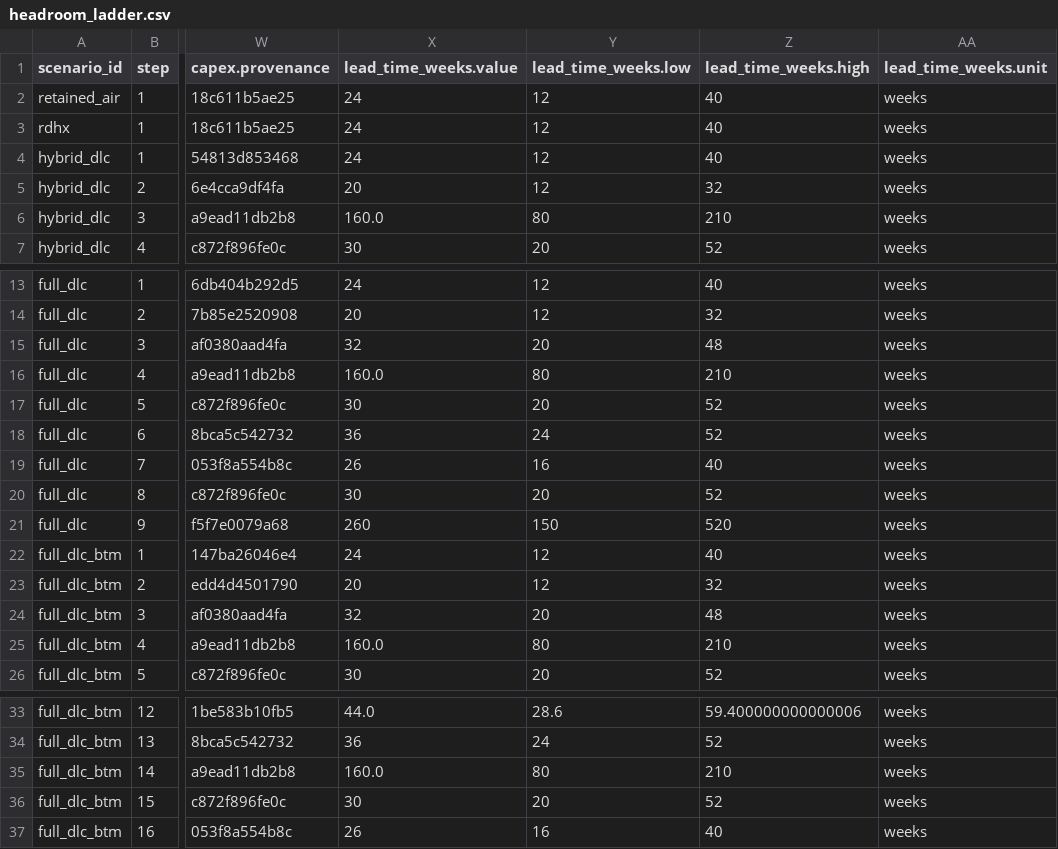
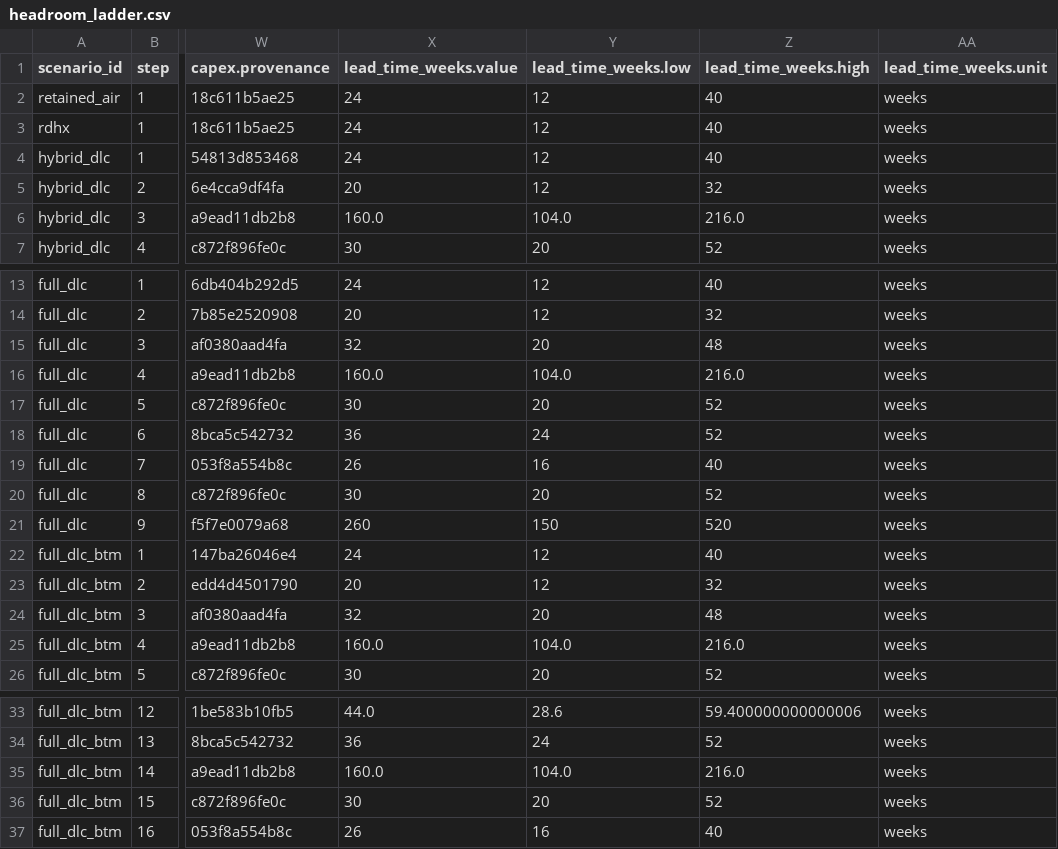
Before and after one commit to iceccarelli/GridForge-AI, a CSV file: public/reference/working_files/headroom_ladder.csv, drawn as a sheet; only a part is shown, gaps mark what is left out; the diff names each change by its address in the sheet, - before the commit and + after, or states it on an @@ line.

```diff
--- a/public/reference/working_files/headroom_ladder.csv
+++ b/public/reference/working_files/headroom_ladder.csv
-Y6 (lead_time_weeks.low): 80
+Y6 (lead_time_weeks.low): 104.0
-Z6 (lead_time_weeks.high): 210
+Z6 (lead_time_weeks.high): 216.0
-Y16 (lead_time_weeks.low): 80
+Y16 (lead_time_weeks.low): 104.0
-Z16 (lead_time_weeks.high): 210
+Z16 (lead_time_weeks.high): 216.0
-Y25 (lead_time_weeks.low): 80
+Y25 (lead_time_weeks.low): 104.0
-Z25 (lead_time_weeks.high): 210
+Z25 (lead_time_weeks.high): 216.0
-Y35 (lead_time_weeks.low): 80
+Y35 (lead_time_weeks.low): 104.0
-Z35 (lead_time_weeks.high): 210
+Z35 (lead_time_weeks.high): 216.0
```
Also changed, not shown: public/reference/working_files/constraints.csv, 19 other files.
